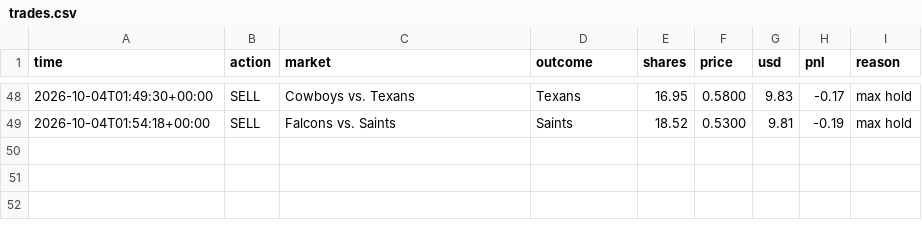
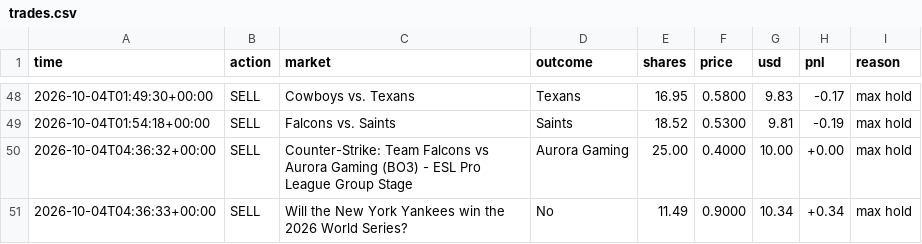
Before and after one commit to MoldyAxis395/polymarket-news-bot, a CSV file: data/trades.csv, drawn as a sheet; only a part is shown, gaps mark what is left out; the diff names each change by its address in the sheet, - before the commit and + after, or states it on an @@ line.

```diff
--- a/data/trades.csv
+++ b/data/trades.csv
+row 50: 2026-10-04T04:36:32+00:00 | SELL | Counter-Strike: Team Falcons vs Aurora Gaming (BO3) - ESL Pro League Group Stage | Aurora Gaming | 25.00 | 0.4000 | 10.00 | +0.00 | max hold
+row 51: 2026-10-04T04:36:33+00:00 | SELL | Will the New York Yankees win the 2026 World Series? | No | 11.49 | 0.9000 | 10.34 | +0.34 | max hold
```
Also changed, not shown: 4 other files.
